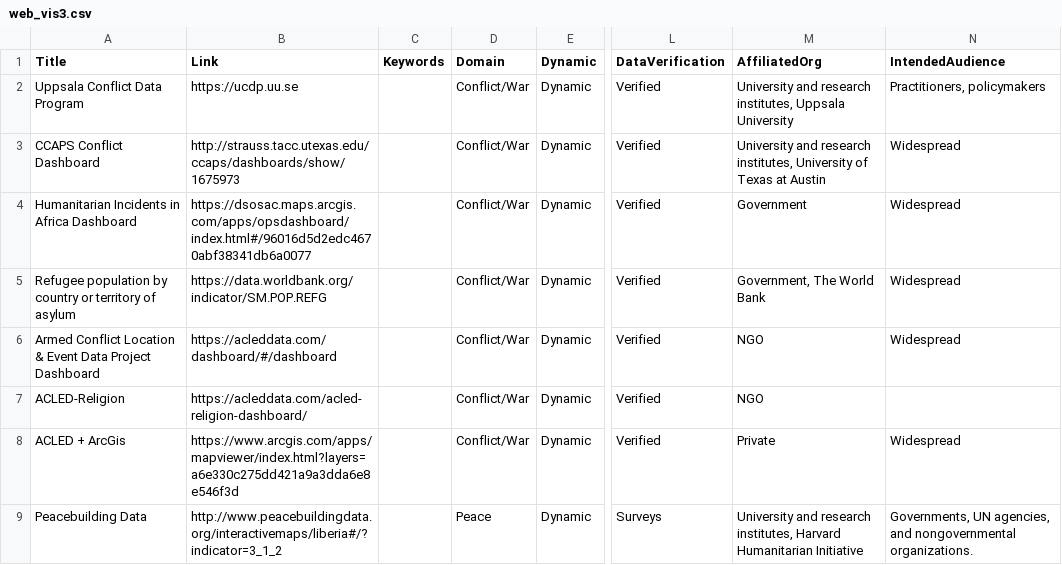
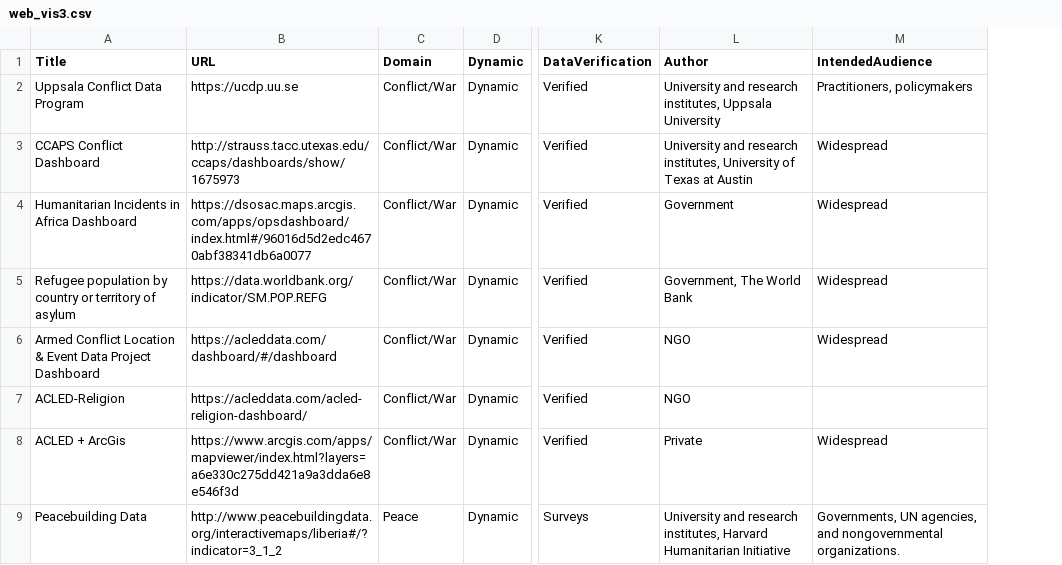
Before and after one commit to conflictvis/conflictvis.github.io, a CSV file: web_vis3.csv, drawn as a sheet; only a part is shown, gaps mark what is left out; removed rows and columns are numbered as before the commit, all else as after; the diff names each change by its address in the sheet, - before the commit and + after, or states it on an @@ line.

Commit message:
updated links

```diff
--- a/web_vis3.csv
+++ b/web_vis3.csv
-column C (Keywords), empty
-B1: Link
+B1: URL
-L1: AffiliatedOrg
+L1: Author
```
